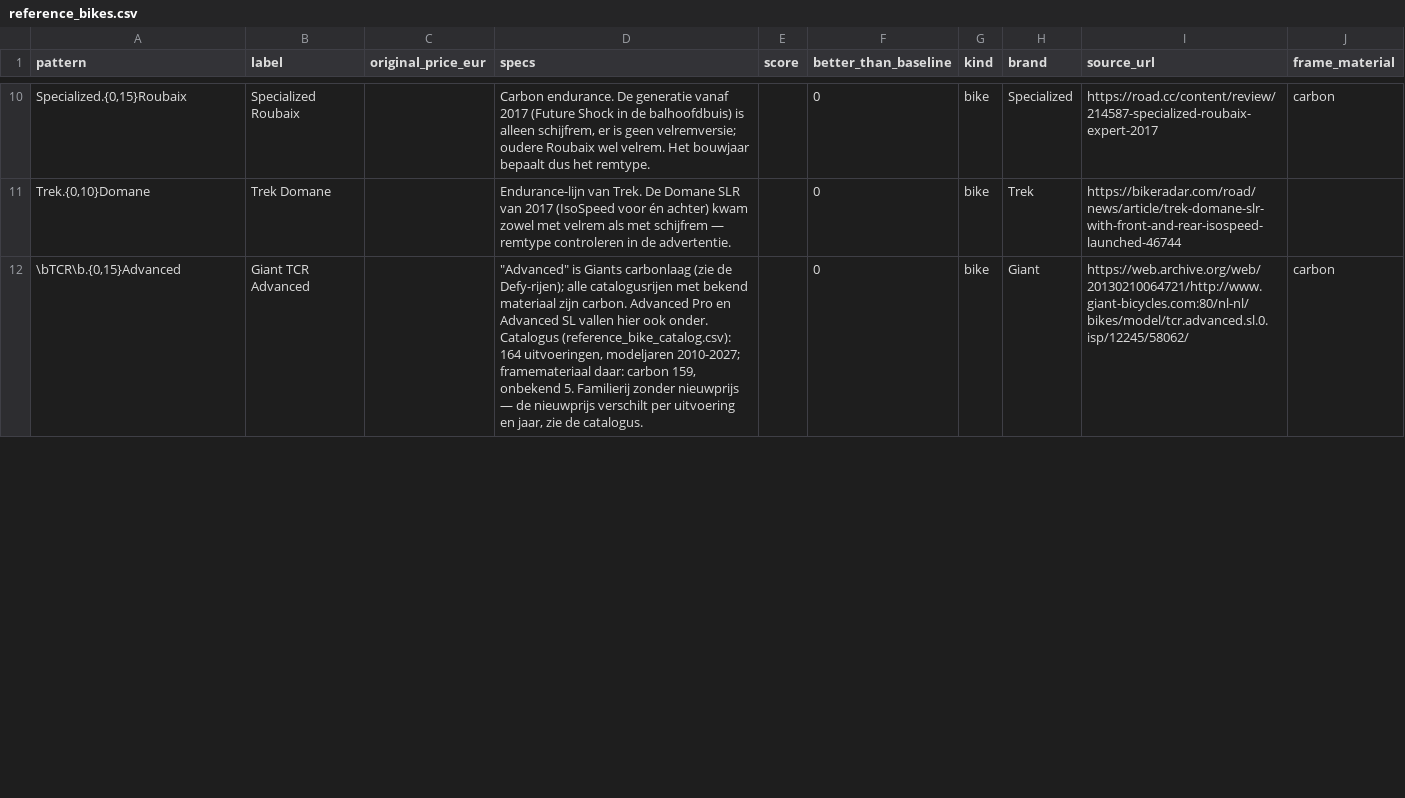
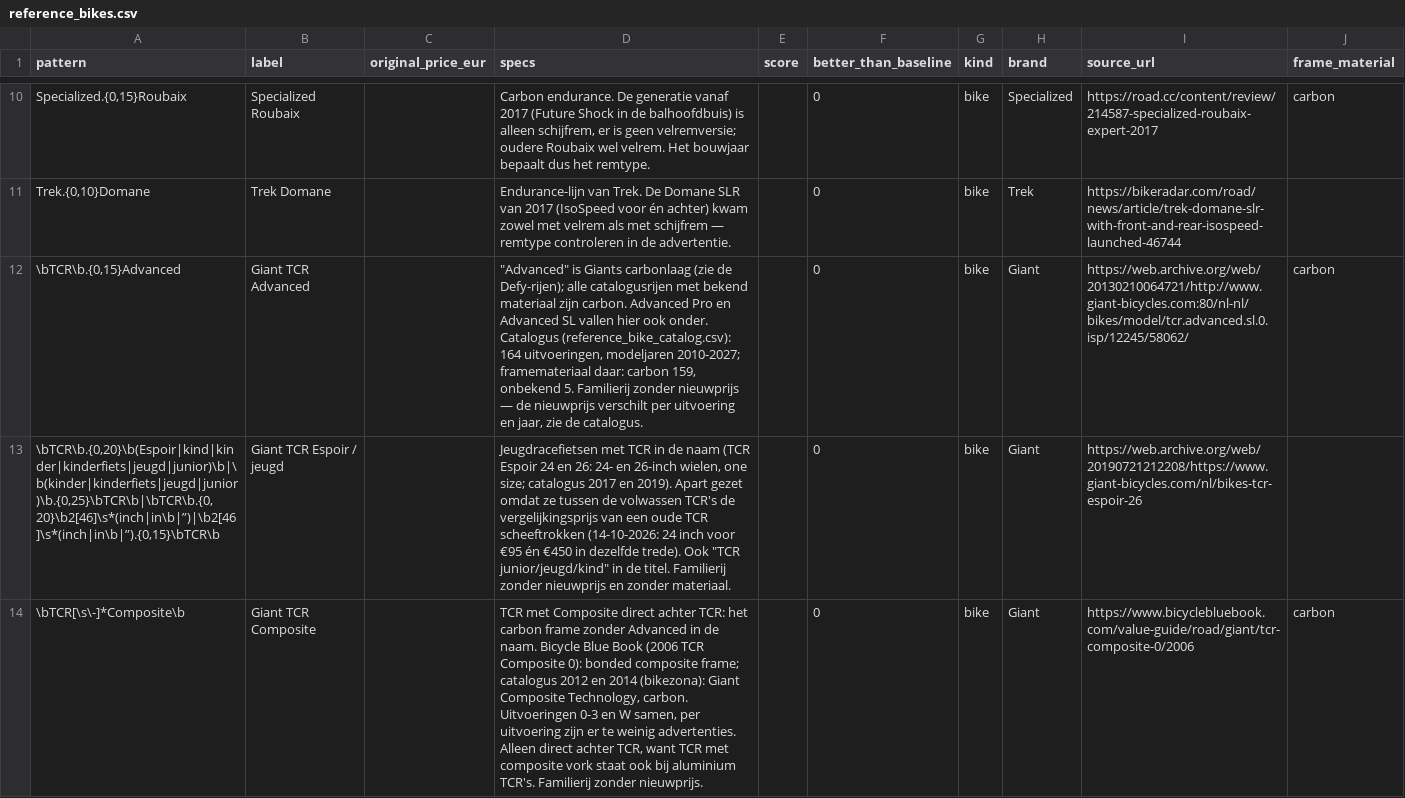
Before and after one commit to meesverb/Marktplaats-koopjes-finder, a CSV file: reference_bikes.csv, drawn as a sheet; only a part is shown, gaps mark what is left out; the diff covers the shown part only; the diff names each change by its address in the sheet, - before the commit and + after, or states it on an @@ line.

```diff
--- a/reference_bikes.csv
+++ b/reference_bikes.csv
+row 13: \bTCR\b.{0,20}\b(Espoir|kind|kinder|kinderfiets|jeugd|junior)\b|\b(kinder|kinderfiets|jeugd|junior)\b.{0,25}\bTCR\b|\bTCR\b.{0,20}\b2[46]\s*(inch|in\b|”)|\b2[46]\s*(inch|in\b|”).{0,15}\bTCR\b | Giant TCR Espoir / jeugd |  | Jeugdracefietsen met TCR in de naam (TCR Espoir 24 en 26: 24- en 26-inch wielen, one size; catalogus 2017 en 2019). Apart gezet omdat ze tussen de volwassen TCR's de vergelijkingsprijs van een oude TCR scheeftrokken (14-10-2026: 24 inch voor €95 én €450 in dezelfde trede). Ook "TCR junior/jeugd/kind" in de titel. Familierij zonder nieuwprijs en zonder materiaal. |  | 0 | bike | Giant | https://web.archive.org/web/20190721212208/https://www.giant-bicycles.com/nl/bikes-tcr-espoir-26
+row 14: \bTCR[\s\-]*Composite\b | Giant TCR Composite |  | TCR met Composite direct achter TCR: het carbon frame zonder Advanced in de naam. Bicycle Blue Book (2006 TCR Composite 0): bonded composite frame; catalogus 2012 en 2014 (bikezona): Giant Composite Technology, carbon. Uitvoeringen 0-3 en W samen, per uitvoering zijn er te weinig advertenties. Alleen direct achter TCR, want TCR met composite vork staat ook bij aluminium TCR's. Familierij zonder nieuwprijs. |  | 0 | bike | Giant | https://www.bicyclebluebook.com/value-guide/road/giant/tcr-composite-0/2006 | carbon
```
Also changed, not shown: 1 added row and 1 edited cell elsewhere in this file, 5 other files.
